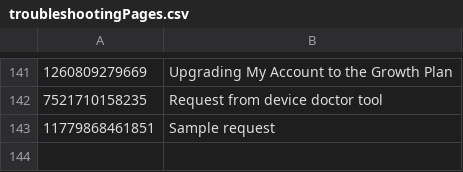
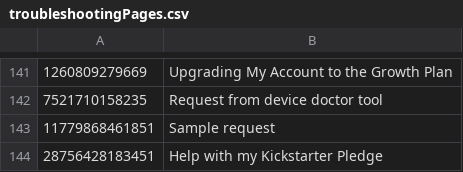
Before and after one commit to particle-iot/docs, a CSV file: config/troubleshootingPages.csv, drawn as a sheet; only a part is shown, gaps mark what is left out; the diff names each change by its address in the sheet, - before the commit and + after, or states it on an @@ line.

Commit message:
Kickstarter question form

```diff
--- a/config/troubleshootingPages.csv
+++ b/config/troubleshootingPages.csv
+row 144: 28756428183451 | Help with my Kickstarter Pledge
```
Also changed, not shown: 4 other files.
